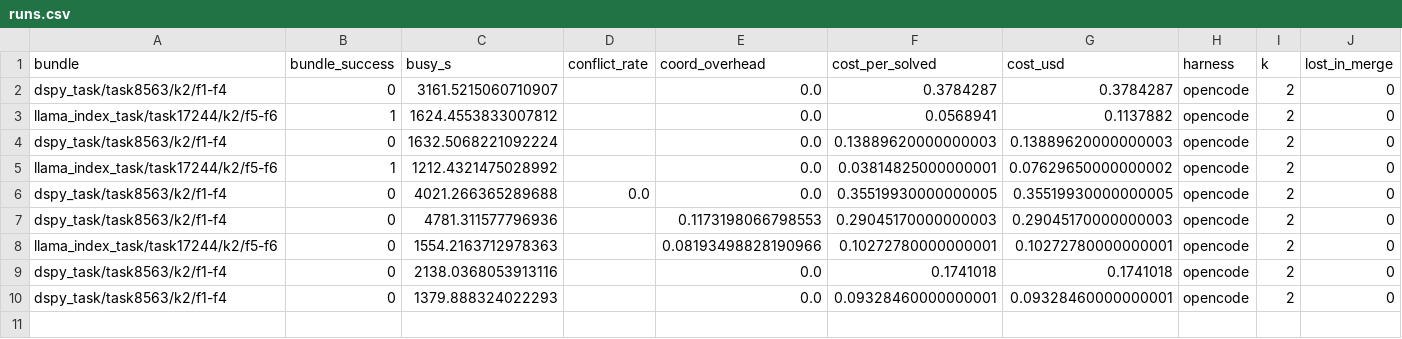
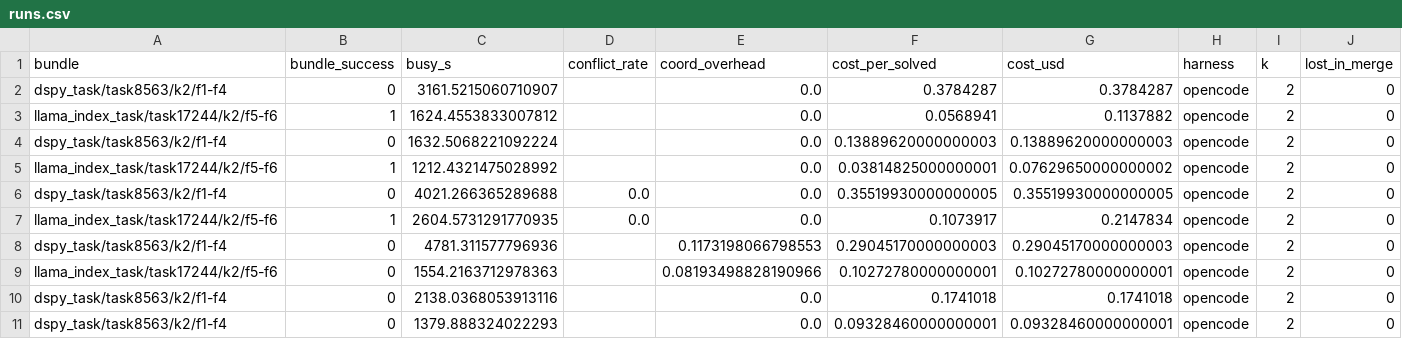
Before and after one commit to vishesh312/autose-project, a CSV file: results/qwen27b_core_fp8/runs.csv, drawn as a sheet; only a part is shown; rows hold the shown columns only; the diff names each change by its address in the sheet, - before the commit and + after, or states it on an @@ line.

Commit message:
Add qwen27b_core_fp8 result: S2 on llama_index_task/task17244/k2/f5-f6

```diff
--- a/results/qwen27b_core_fp8/runs.csv
+++ b/results/qwen27b_core_fp8/runs.csv
+row 7: llama_index_task/task17244/k2/f5-f6 | 1 | 2604.5731291770935 | 0.0 | 0.0 | 0.1073917 | 0.2147834 | opencode | 2 | 0
```
Also changed, not shown: 30 other files.
